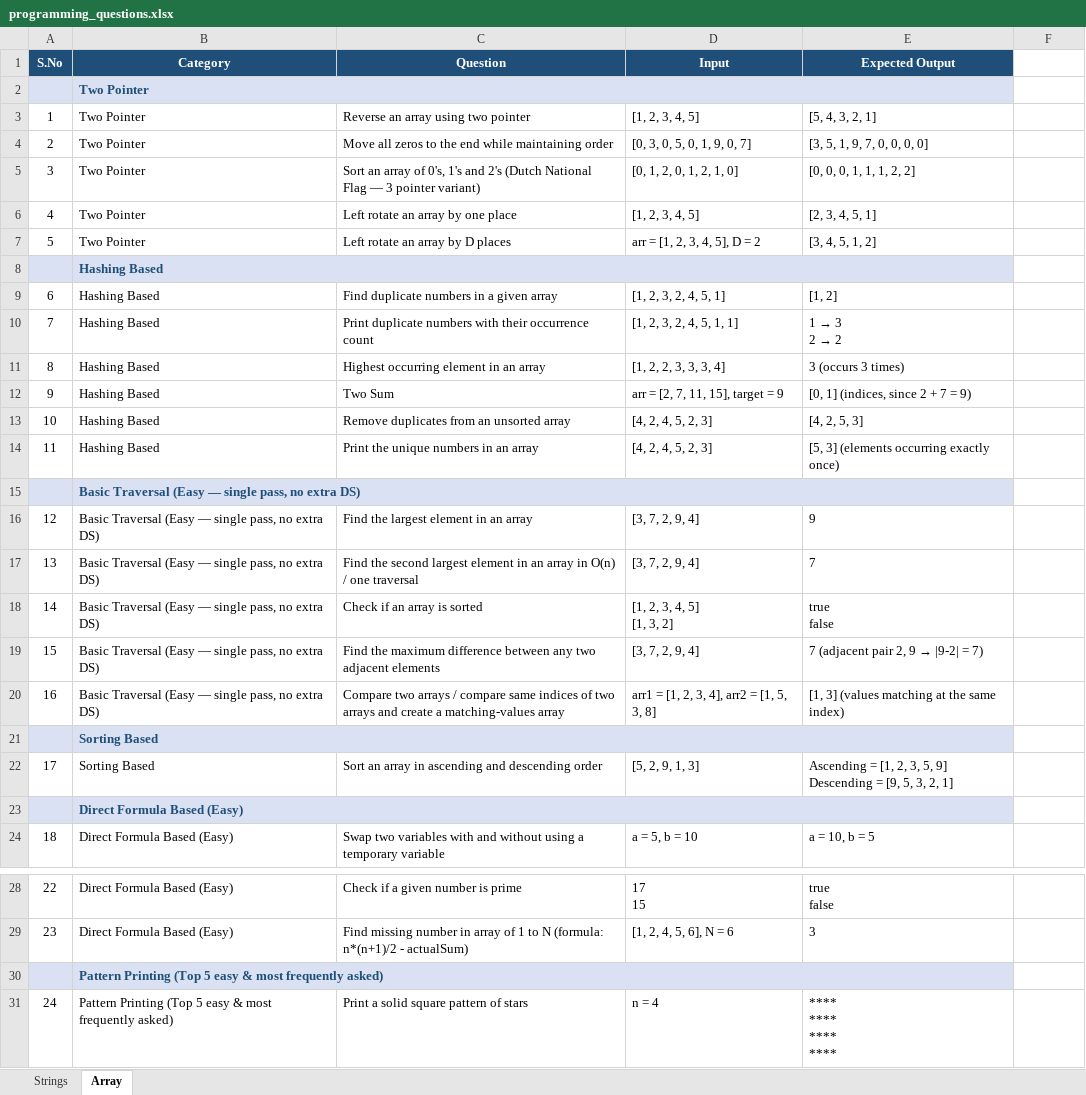
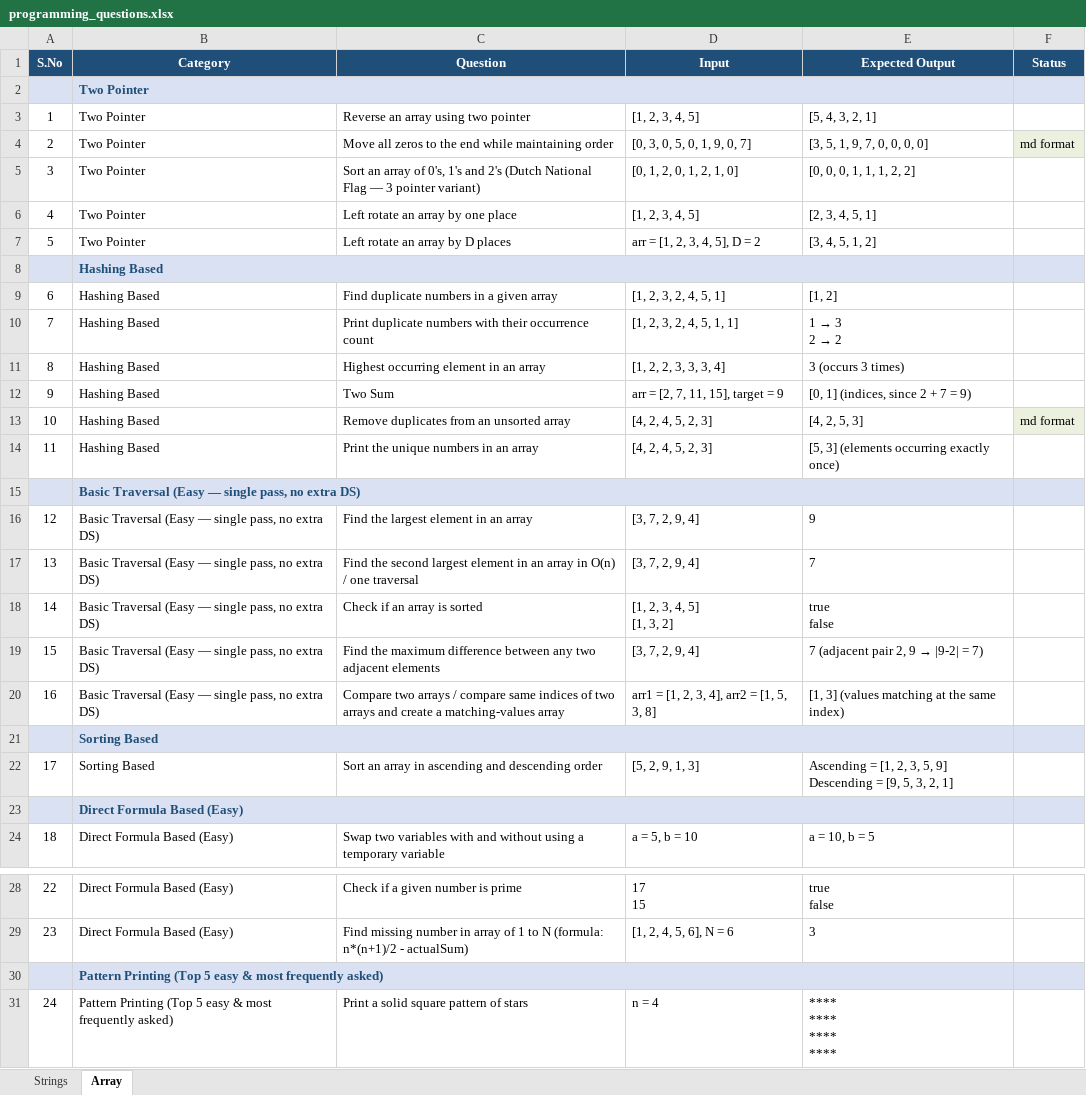
Before and after one commit to 1992Prince/pw-framework-qa-bank, an Excel workbook: notes/11-coding/programming_questions.xlsx, sheet Array, drawn as a sheet; only a part is shown, gaps mark what is left out; values as stored, in another font and other column widths than the file's, no borders; the diff names each change by its address in the sheet, - before the commit and + after, or states it on an @@ line.

Commit message:
Coding question on 13th July

```diff
--- a/notes/11-coding/programming_questions.xlsx (sheet Array)
+++ b/notes/11-coding/programming_questions.xlsx (sheet Array)
-F1: (empty)
+F1: Status
-F1 fill: none
+F1 fill: #1F4E78
-F2 fill: none
+F2 fill: #D9E1F2
-F4 (Status): (empty)
+F4 (Status): md format
-F4 fill: none
+F4 fill: #EBF1DE
-F8 fill: none
+F8 fill: #D9E1F2
-F13 (Status): (empty)
+F13 (Status): md format
-F13 fill: none
+F13 fill: #EBF1DE
-F15 fill: none
+F15 fill: #D9E1F2
-F21 fill: none
+F21 fill: #D9E1F2
-F23 fill: none
+F23 fill: #D9E1F2
-F30 fill: none
+F30 fill: #D9E1F2
```
Also changed, not shown: 2 other files.
